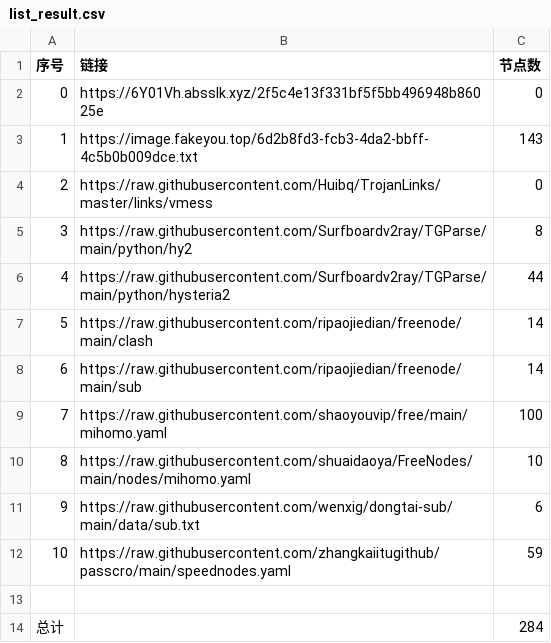
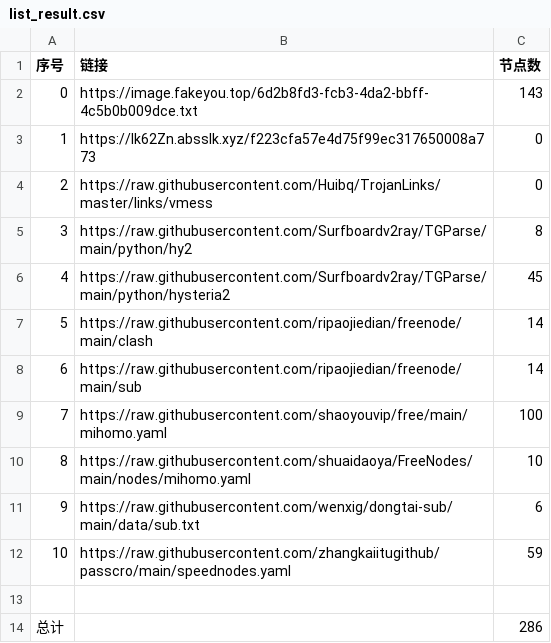
Before and after one commit to denny0810/NoMoreWalls, a CSV file: list_result.csv, drawn as a sheet.

```diff
--- a/list_result.csv
+++ b/list_result.csv
@@ -1,7 +1,7 @@
 序号,链接,节点数
-0,https://6Y01Vh.absslk.xyz/2f5c4e13f331bf5f5bb496948b86025e,0
-1,https://image.fakeyou.top/6d2b8fd3-fcb3-4da2-bbff-4c5b0b009dce.txt,143
+0,https://image.fakeyou.top/6d2b8fd3-fcb3-4da2-bbff-4c5b0b009dce.txt,143
+1,https://lk62Zn.absslk.xyz/f223cfa57e4d75f99ec317650008a773,0
 2,https://raw.githubusercontent.com/Huibq/TrojanLinks/master/links/vmess,0
 3,https://raw.githubusercontent.com/Surfboardv2ray/TGParse/main/python/hy2,8
-4,https://raw.githubusercontent.com/Surfboardv2ray/TGParse/main/python/hysteria2,44
+4,https://raw.githubusercontent.com/Surfboardv2ray/TGParse/main/python/hysteria2,45
 5,https://raw.githubusercontent.com/ripaojiedian/freenode/main/clash,14
@@ -13,2 +13,2 @@
 
-总计,,284
+总计,,286
```
Also changed, not shown: 31 other files.
